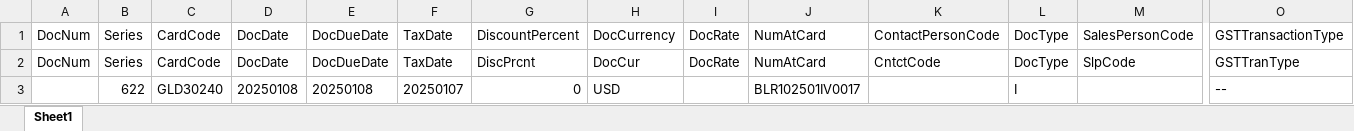
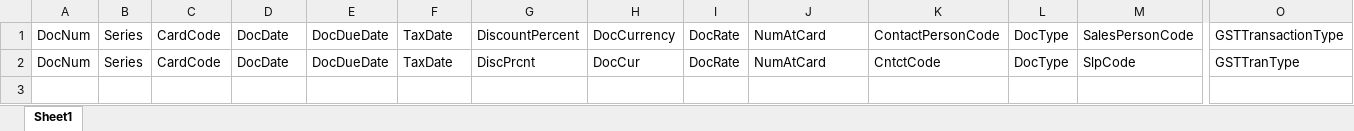
Before and after one commit to NasimAhmed2/AP-Template, an Excel workbook: TemplateData/header.xlsx, sheet Sheet1, drawn as a sheet; only a part is shown, gaps mark what is left out; values as stored, in another font and other column widths than the file's, no borders; rows hold the shown columns only; the diff names each change by its address in the sheet, - before the commit and + after, or states it on an @@ line.

```diff
--- a/TemplateData/header.xlsx (sheet Sheet1)
+++ b/TemplateData/header.xlsx (sheet Sheet1)
-row 3:  | 622 | GLD30240 | 20250108 | 20250108 | 20250107 | 0 | USD |  | BLR102501IV0017 |  | I |  | --
```
Also changed, not shown: TemplateData/Templates.xlsx, 29 other files.
